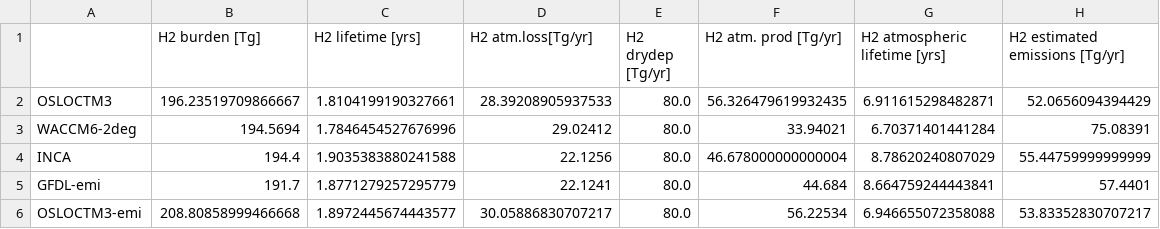
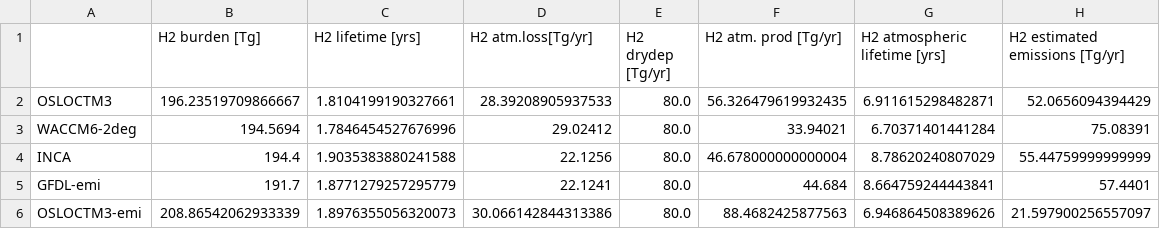
Before and after one commit to ciceroOslo/Hydrogen_GWP, a CSV file: output/drydep_80_table_budget_h2.csv, drawn as a sheet.

```diff
--- a/output/drydep_80_table_budget_h2.csv
+++ b/output/drydep_80_table_budget_h2.csv
@@ -5,2 +5,2 @@ INCA,194.4,1.9035383880241588,22.1256,80.0,46.678000000000004,8.78620240807029,5
 GFDL-emi,191.7,1.8771279257295779,22.1241,80.0,44.684,8.664759244443841,57.4401
-OSLOCTM3-emi,208.80858999466668,1.8972445674443577,30.05886830707217,80.0,56.22534,6.946655072358088,53.83352830707217
+OSLOCTM3-emi,208.86542062933339,1.8976355056320073,30.066142844313386,80.0,88.4682425877563,6.946864508389626,21.597900256557097
```
Also changed, not shown: output/drydep_50_table_budget_h2.csv, output/drydep_80_table_per_flux_h2.csv, 22 other files.
